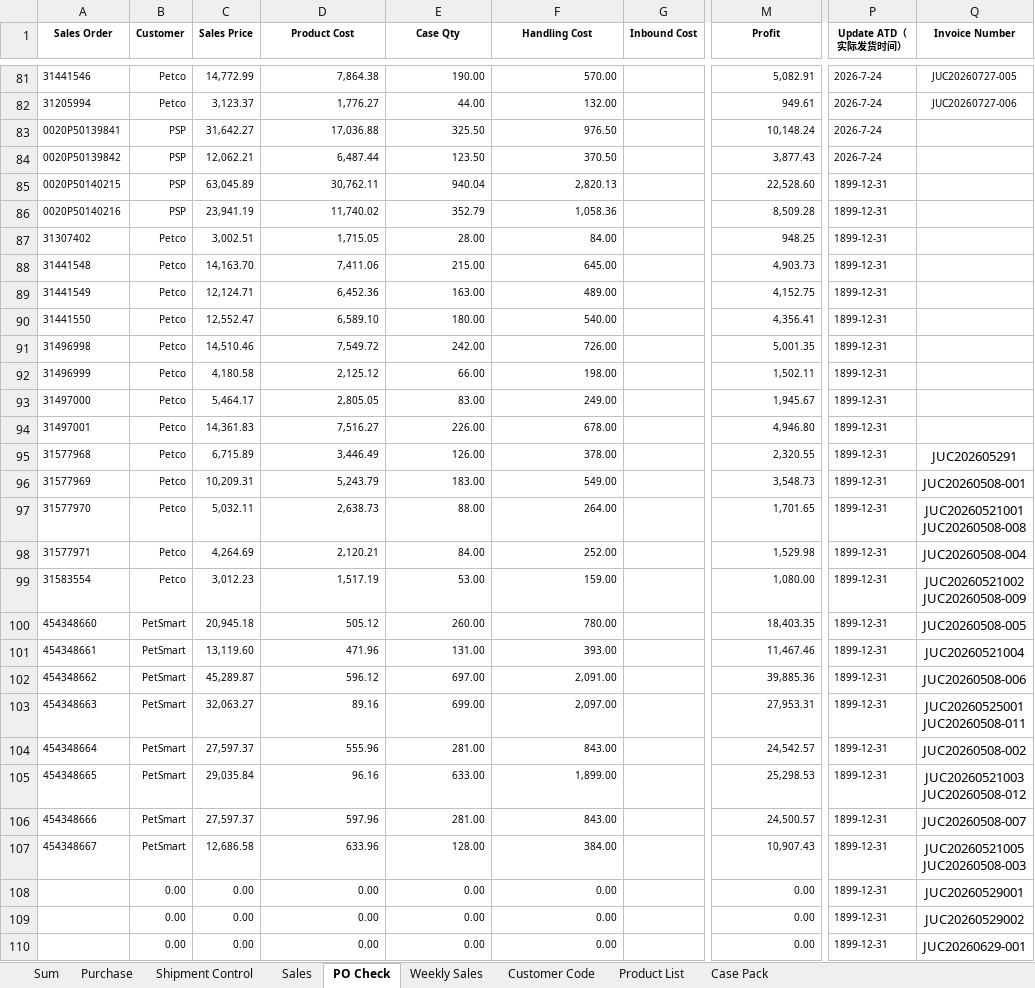
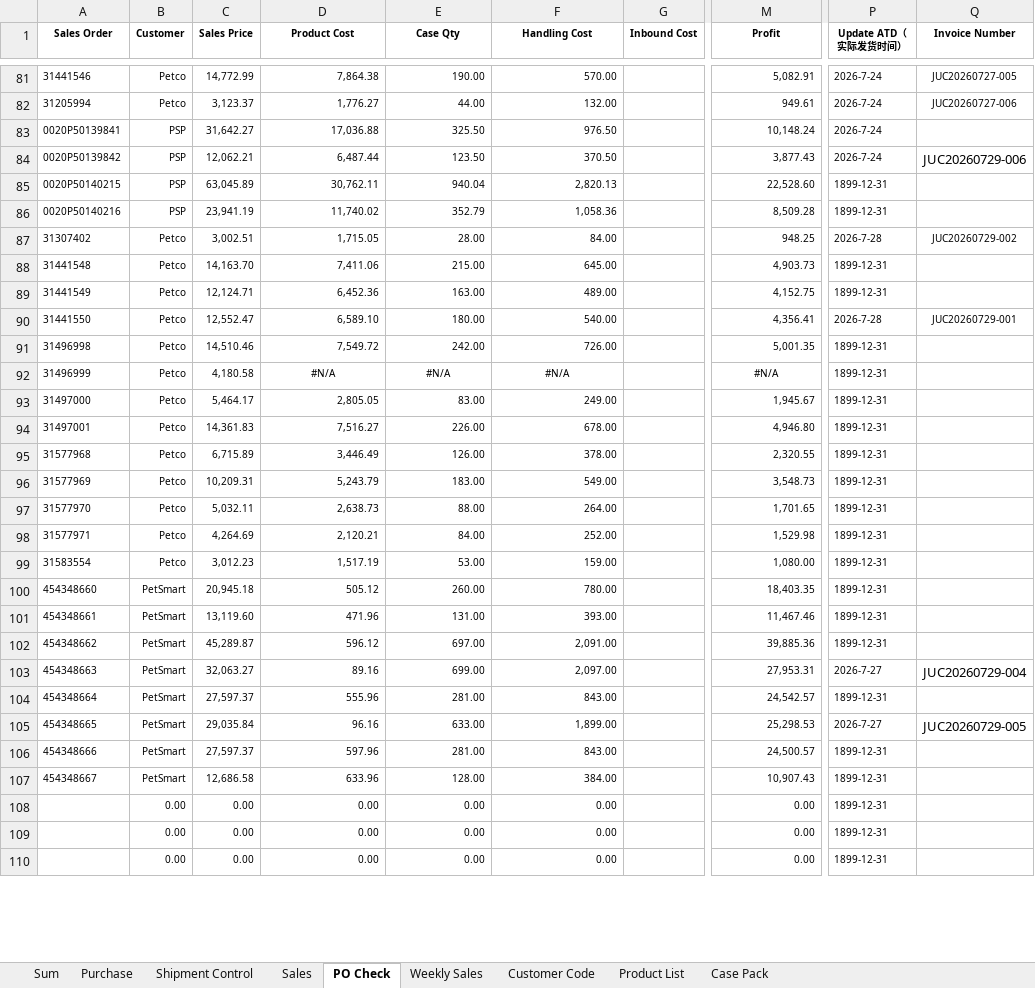
Before and after one commit to nicolechu111111-lgtm/scm-risk-dashboard, an Excel workbook: data/current_follow_up.xlsx, sheet PO Check, drawn as a sheet; only a part is shown, gaps mark what is left out; values as stored, in another font and other column widths than the file's, no borders; conditional formats not drawn; ↵ is a line break in a cell; the diff covers the shown part only; the diff names each change by its address in the sheet, - before the commit and + after, or states it on an @@ line.

```diff
--- a/data/current_follow_up.xlsx (sheet PO Check)
+++ b/data/current_follow_up.xlsx (sheet PO Check)
-Q84 (Invoice Number): (empty)
+Q84 (Invoice Number): JUC20260729-006
-P87 (Update ATD（实际发货时间）): 1899-12-31
+P87 (Update ATD（实际发货时间）): 2026-7-28
-Q87 (Invoice Number): (empty)
+Q87 (Invoice Number): JUC20260729-002
-P90 (Update ATD（实际发货时间）): 1899-12-31
+P90 (Update ATD（实际发货时间）): 2026-7-28
-Q90 (Invoice Number): (empty)
+Q90 (Invoice Number): JUC20260729-001
-D92 (Product Cost): 2,125.12
+D92 (Product Cost): #N/A
-D92:F92 alignment: right
+D92:F92 alignment: center
-E92 (Case Qty): 66.00
+E92 (Case Qty): #N/A
-F92 (Handling Cost): 198.00
+F92 (Handling Cost): #N/A
-M92 (Profit): 1,502.11
+M92 (Profit): #N/A
-M92 alignment: right
+M92 alignment: center
-Q95 (Invoice Number): JUC202605291
+Q95 (Invoice Number): (empty)
-Q96 (Invoice Number): JUC20260508-001
+Q96 (Invoice Number): (empty)
-Q97 (Invoice Number): JUC20260521001 ↵ JUC20260508-008
+Q97 (Invoice Number): (empty)
-Q98 (Invoice Number): JUC20260508-004
+Q98 (Invoice Number): (empty)
-Q99 (Invoice Number): JUC20260521002 ↵ JUC20260508-009
+Q99 (Invoice Number): (empty)
-Q100 (Invoice Number): JUC20260508-005
+Q100 (Invoice Number): (empty)
-Q101 (Invoice Number): JUC20260521004
+Q101 (Invoice Number): (empty)
-Q102 (Invoice Number): JUC20260508-006
+Q102 (Invoice Number): (empty)
-P103 (Update ATD（实际发货时间）): 1899-12-31
+P103 (Update ATD（实际发货时间）): 2026-7-27
-Q103 (Invoice Number): JUC20260525001 ↵ JUC20260508-011
+Q103 (Invoice Number): JUC20260729-004
-Q104 (Invoice Number): JUC20260508-002
+Q104 (Invoice Number): (empty)
-P105 (Update ATD（实际发货时间）): 1899-12-31
+P105 (Update ATD（实际发货时间）): 2026-7-27
-Q105 (Invoice Number): JUC20260521003 ↵ JUC20260508-012
+Q105 (Invoice Number): JUC20260729-005
-Q106 (Invoice Number): JUC20260508-007
+Q106 (Invoice Number): (empty)
-Q107 (Invoice Number): JUC20260521005 ↵ JUC20260508-003
+Q107 (Invoice Number): (empty)
-Q108 (Invoice Number): JUC20260529001
+Q108 (Invoice Number): (empty)
-Q109 (Invoice Number): JUC20260529002
+Q109 (Invoice Number): (empty)
-Q110 (Invoice Number): JUC20260629-001
+Q110 (Invoice Number): (empty)
```
Also changed, not shown: other rows of this sheet, sheet Sum, sheet Sales, sheet Purchase, sheet Shipment Control, formulas that keep their value.
